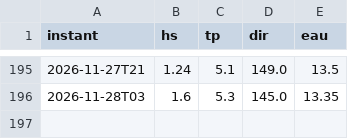
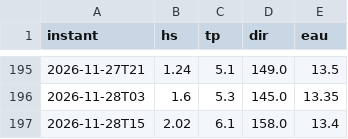
Before and after one commit to talo-droid/wimereux-surf, a CSV file: observations/hastings.csv, drawn as a sheet; only a part is shown, gaps mark what is left out.

```diff
--- a/observations/hastings.csv
+++ b/observations/hastings.csv
@@ -196 +196,2 @@ instant,hs,tp,dir,eau
 2026-11-28T03,1.6,5.3,145.0,13.35
+2026-11-28T15,2.02,6.1,158.0,13.4
```
Also changed, not shown: 3 other files.
